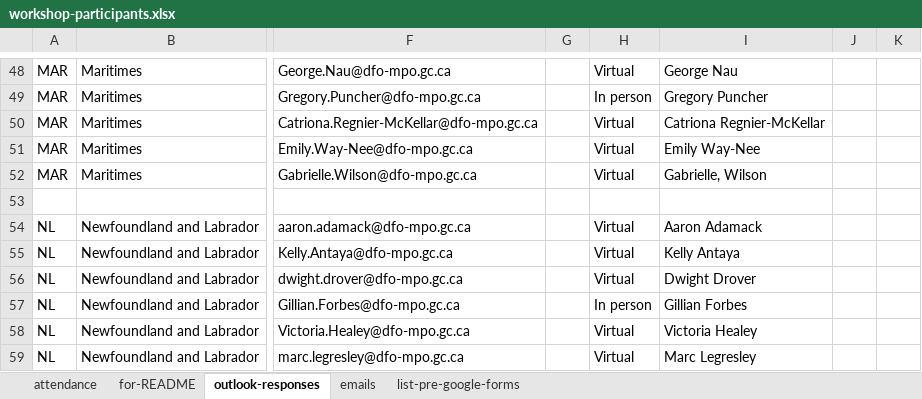
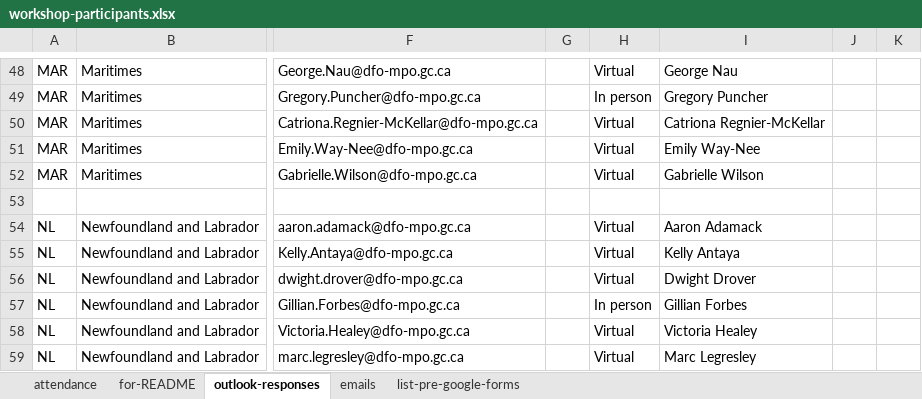
Before and after one commit to TESA-workshops/ageing-best-practices-2023, an Excel workbook: planning/workshop-participants.xlsx, sheet outlook-responses, drawn as a sheet; only a part is shown, gaps mark what is left out; values as stored, in another font and other column widths than the file's, no borders; the diff names each change by its address in the sheet, - before the commit and + after, or states it on an @@ line.

```diff
--- a/planning/workshop-participants.xlsx (sheet outlook-responses)
+++ b/planning/workshop-participants.xlsx (sheet outlook-responses)
-I52: Gabrielle, Wilson
+I52: Gabrielle Wilson
```
Also changed, not shown: sheet attendance, sheet for-README, planning/Ageing-workshop-regional-homework-all-regions.xlsx, 14 other files.
